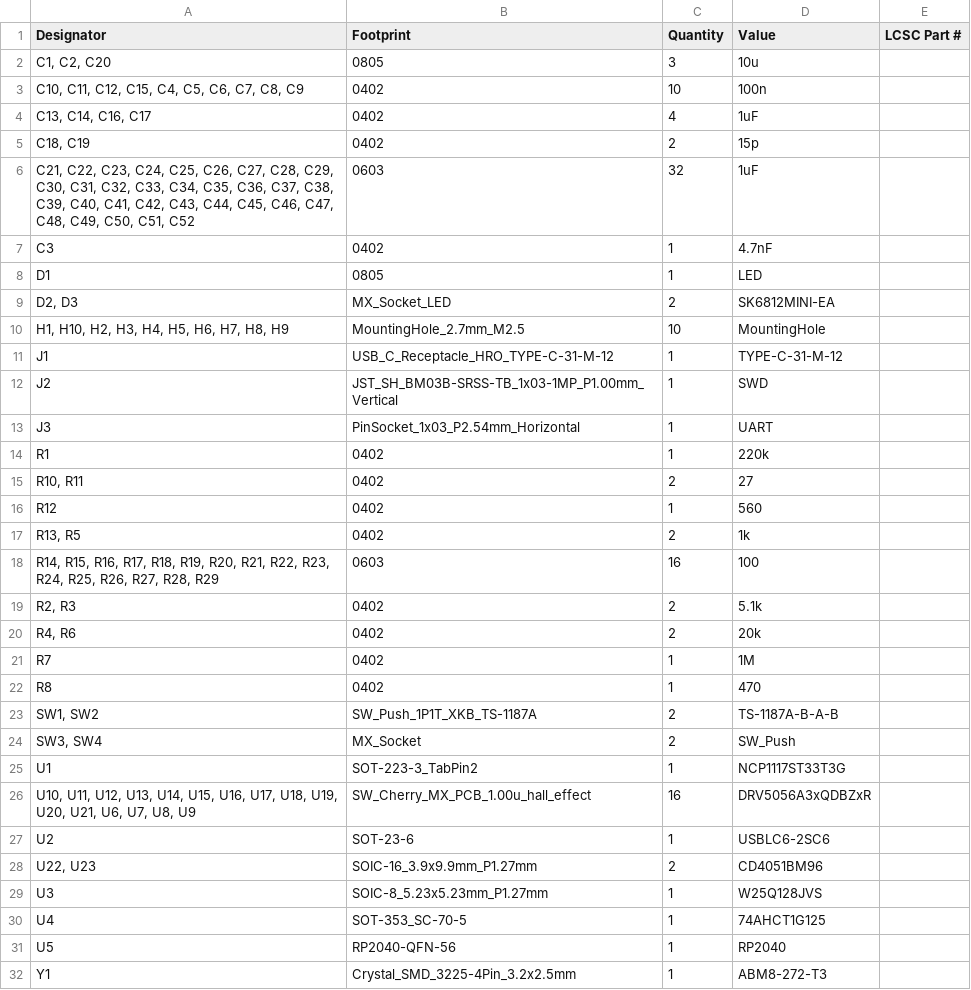
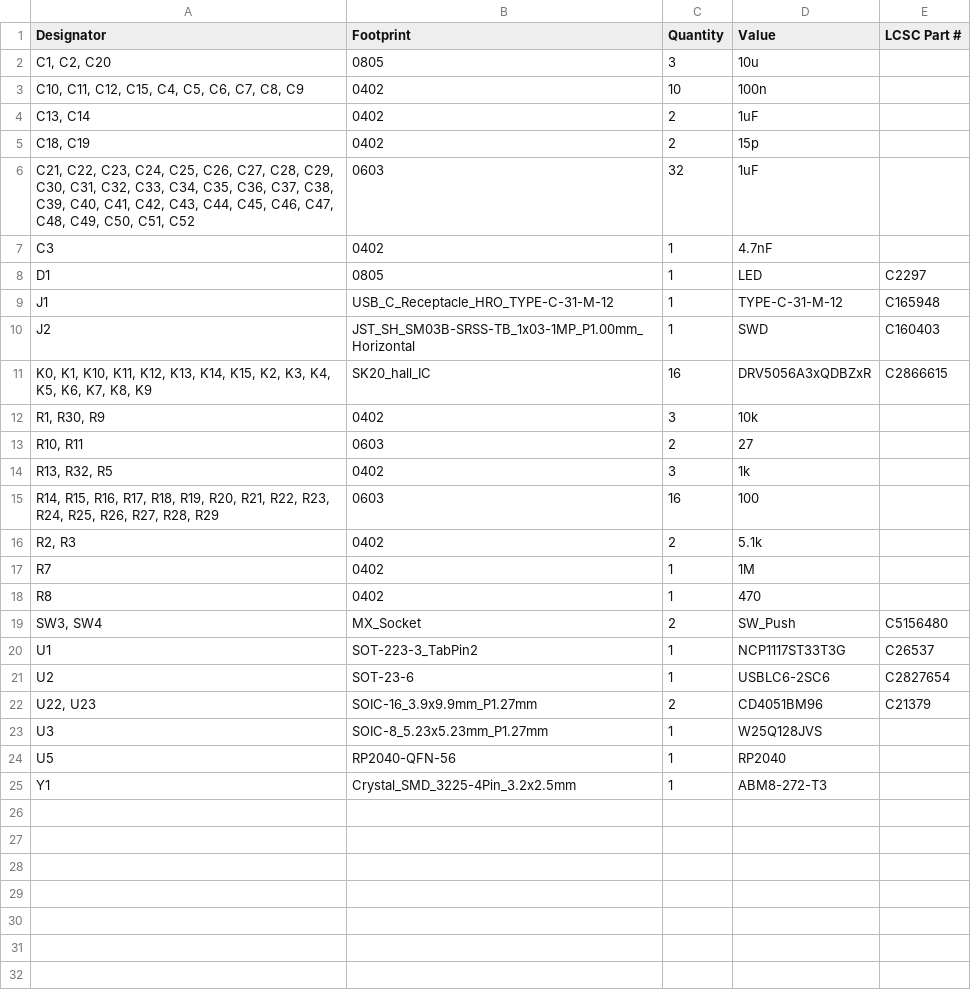
Before and after one commit to palthedog/Udong, a CSV file: ecad/mainboard/production/bom.csv, drawn as a sheet.

```diff
--- a/ecad/mainboard/production/bom.csv
+++ b/ecad/mainboard/production/bom.csv
@@ -3,3 +3,3 @@
 "C10, C11, C12, C15, C4, C5, C6, C7, C8, C9",0402,10,100n,
-"C13, C14, C16, C17",0402,4,1uF,
+"C13, C14",0402,2,1uF,
 "C18, C19",0402,2,15p,
@@ -7,25 +7,18 @@
 C3,0402,1,4.7nF,
-D1,0805,1,LED,
-"D2, D3",MX_Socket_LED,2,SK6812MINI-EA,
-"H1, H10, H2, H3, H4, H5, H6, H7, H8, H9",MountingHole_2.7mm_M2.5,10,MountingHole,
-J1,USB_C_Receptacle_HRO_TYPE-C-31-M-12,1,TYPE-C-31-M-12,
-J2,JST_SH_BM03B-SRSS-TB_1x03-1MP_P1.00mm_Vertical,1,SWD,
-J3,PinSocket_1x03_P2.54mm_Horizontal,1,UART,
-R1,0402,1,220k,
-"R10, R11",0402,2,27,
-R12,0402,1,560,
-"R13, R5",0402,2,1k,
+D1,0805,1,LED,C2297
+J1,USB_C_Receptacle_HRO_TYPE-C-31-M-12,1,TYPE-C-31-M-12,C165948
+J2,JST_SH_SM03B-SRSS-TB_1x03-1MP_P1.00mm_Horizontal,1,SWD,C160403
+"K0, K1, K10, K11, K12, K13, K14, K15, K2, K3, K4, K5, K6, K7, K8, K9",SK20_hall_IC,16,DRV5056A3xQDBZxR,C2866615
+"R1, R30, R9",0402,3,10k,
+"R10, R11",0603,2,27,
+"R13, R32, R5",0402,3,1k,
 "R14, R15, R16, R17, R18, R19, R20, R21, R22, R23, R24, R25, R26, R27, R28, R29",0603,16,100,
 "R2, R3",0402,2,5.1k,
-"R4, R6",0402,2,20k,
 R7,0402,1,1M,
 R8,0402,1,470,
-"SW1, SW2",SW_Push_1P1T_XKB_TS-1187A,2,TS-1187A-B-A-B,
-"SW3, SW4",MX_Socket,2,SW_Push,
-U1,SOT-223-3_TabPin2,1,NCP1117ST33T3G,
-"U10, U11, U12, U13, U14, U15, U16, U17, U18, U19, U20, U21, U6, U7, U8, U9",SW_Cherry_MX_PCB_1.00u_hall_effect,16,DRV5056A3xQDBZxR,
-U2,SOT-23-6,1,USBLC6-2SC6,
-"U22, U23",SOIC-16_3.9x9.9mm_P1.27mm,2,CD4051BM96,
+"SW3, SW4",MX_Socket,2,SW_Push,C5156480
+U1,SOT-223-3_TabPin2,1,NCP1117ST33T3G,C26537
+U2,SOT-23-6,1,USBLC6-2SC6,C2827654
+"U22, U23",SOIC-16_3.9x9.9mm_P1.27mm,2,CD4051BM96,C21379
 U3,SOIC-8_5.23x5.23mm_P1.27mm,1,W25Q128JVS,
-U4,SOT-353_SC-70-5,1,74AHCT1G125,
 U5,RP2040-QFN-56,1,RP2040,
```
Also changed, not shown: ecad/mainboard/production/designators.csv, ecad/mainboard/production/positions.csv, 44 other files.
